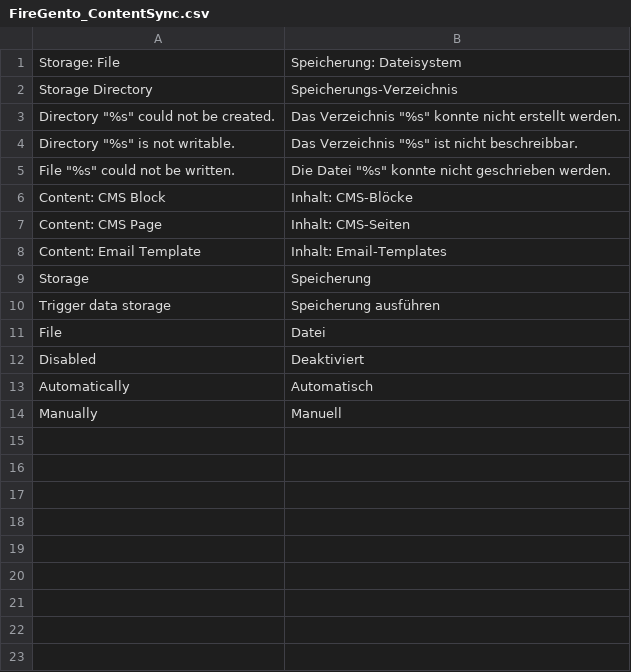
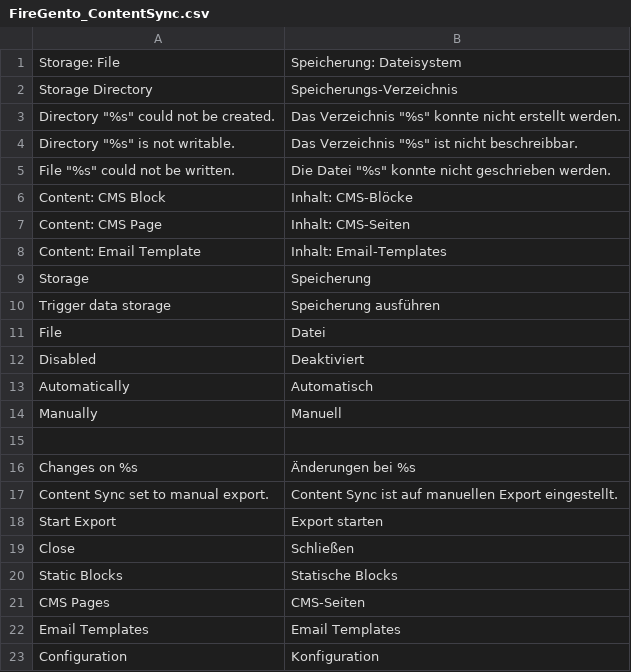
Before and after one commit to magento-hackathon/firegento-contentsync, a CSV file: src/app/locale/de_DE/FireGento_ContentSync.csv, drawn as a sheet; the diff names each change by its address in the sheet, - before the commit and + after, or states it on an @@ line.

Commit message:
[~TASK] Translations for notifications

```diff
--- a/src/app/locale/de_DE/FireGento_ContentSync.csv
+++ b/src/app/locale/de_DE/FireGento_ContentSync.csv
+row 15: (empty)
+row 16: Changes on %s | Änderungen bei %s
+row 17: Content Sync set to manual export. | Content Sync ist auf manuellen Export eingestellt.
+row 18: Start Export | Export starten
+row 19: Close | Schließen
+row 20: Static Blocks | Statische Blocks
+row 21: CMS Pages | CMS-Seiten
+row 22: Email Templates | Email Templates
+row 23: Configuration | Konfiguration
```
Also changed, not shown: 2 other files.
